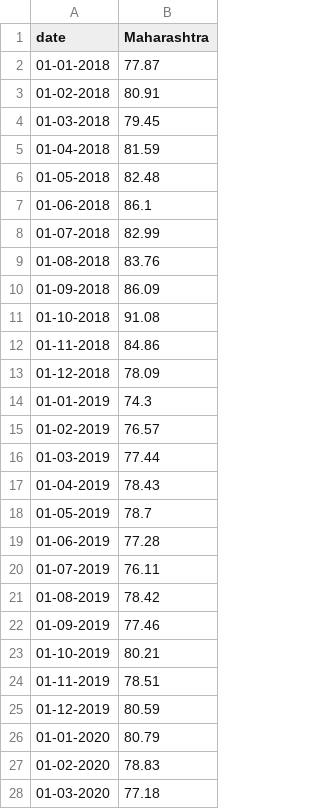
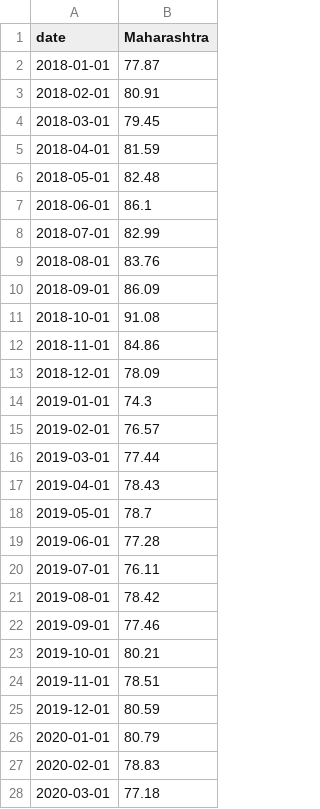
Before and after one commit to lowtouch-ai/sample-datasets, a CSV file: predict-3.0/ev_sales/petrol_price.csv, drawn as a sheet; only a part is shown; the diff covers the shown part only.

```diff
--- a/predict-3.0/ev_sales/petrol_price.csv
+++ b/predict-3.0/ev_sales/petrol_price.csv
@@ -1,28 +1,28 @@
 date,Maharashtra
-01-01-2018,77.87
-01-02-2018,80.91
-01-03-2018,79.45
-01-04-2018,81.59
-01-05-2018,82.48
-01-06-2018,86.1
-01-07-2018,82.99
-01-08-2018,83.76
-01-09-2018,86.09
-01-10-2018,91.08
-01-11-2018,84.86
-01-12-2018,78.09
-01-01-2019,74.3
-01-02-2019,76.57
-01-03-2019,77.44
-01-04-2019,78.43
-01-05-2019,78.7
-01-06-2019,77.28
-01-07-2019,76.11
-01-08-2019,78.42
-01-09-2019,77.46
-01-10-2019,80.21
-01-11-2019,78.51
-01-12-2019,80.59
-01-01-2020,80.79
-01-02-2020,78.83
-01-03-2020,77.18
+2018-01-01,77.87
+2018-02-01,80.91
+2018-03-01,79.45
+2018-04-01,81.59
+2018-05-01,82.48
+2018-06-01,86.1
+2018-07-01,82.99
+2018-08-01,83.76
+2018-09-01,86.09
+2018-10-01,91.08
+2018-11-01,84.86
+2018-12-01,78.09
+2019-01-01,74.3
+2019-02-01,76.57
+2019-03-01,77.44
+2019-04-01,78.43
+2019-05-01,78.7
+2019-06-01,77.28
+2019-07-01,76.11
+2019-08-01,78.42
+2019-09-01,77.46
+2019-10-01,80.21
+2019-11-01,78.51
+2019-12-01,80.59
+2020-01-01,80.79
+2020-02-01,78.83
+2020-03-01,77.18
```
Also changed, not shown: 31 edited cells elsewhere in this file, predict-3.0/ev_sales/ev_sales.csv, 1 other file.
